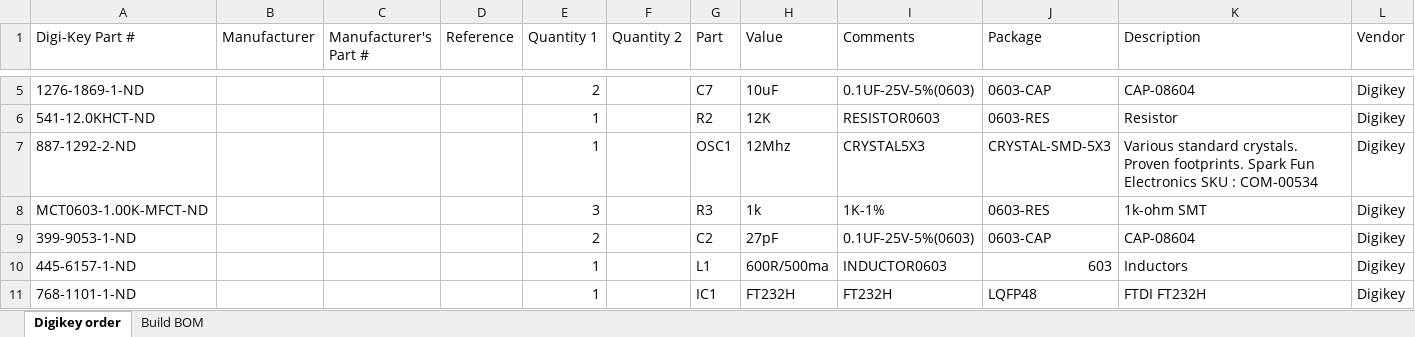
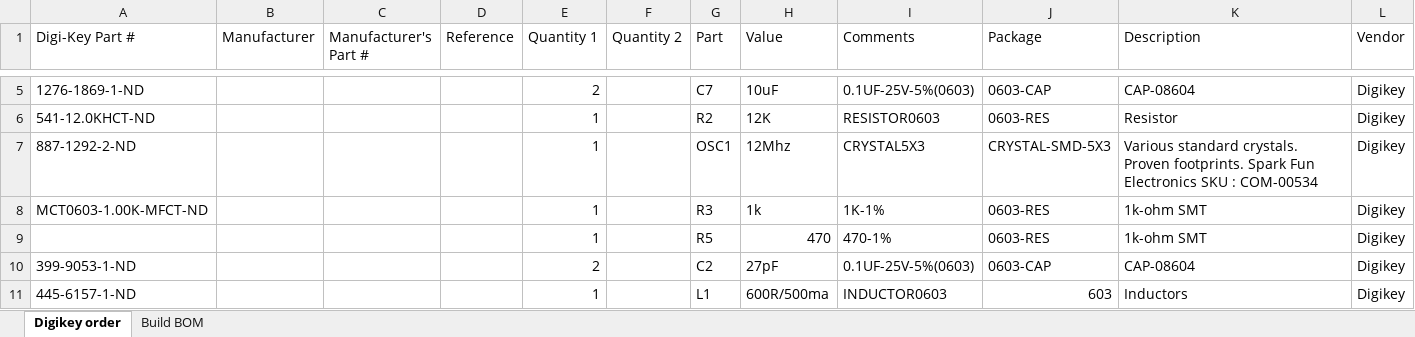
Before and after one commit to adamfeuer/FT232H-basic, an Excel workbook: FT232H-basic-bom-Digikey.xlsx, sheet Digikey order, drawn as a sheet; only a part is shown, gaps mark what is left out; the shorter side is filled out with more unchanged rows; values as stored, in another font and other column widths than the file's, no borders; the diff names each change by its address in the sheet, - before the commit and + after, or states it on an @@ line.

Commit message:
updated bom spreadsheet

```diff
--- a/FT232H-basic-bom-Digikey.xlsx (sheet Digikey order)
+++ b/FT232H-basic-bom-Digikey.xlsx (sheet Digikey order)
-E8 (Quantity 1): 3
+E8 (Quantity 1): 1
+row 9:  |  |  |  | 1 |  | R5 | 470 | 470-1% | 0603-RES | 1k-ohm SMT | Digikey
```
Also changed, not shown: sheet Build BOM.
